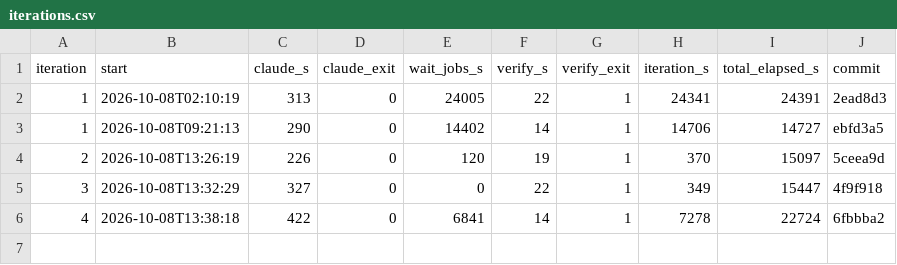
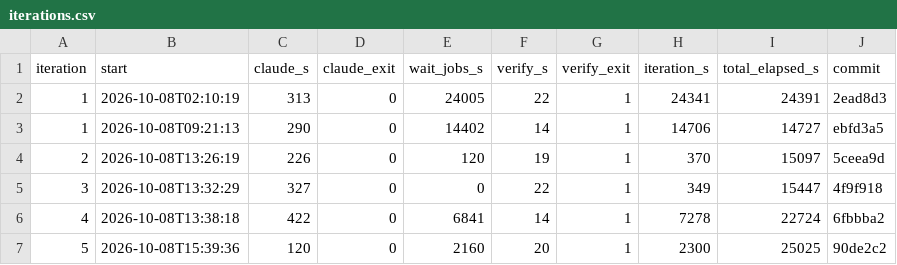
Before and after one commit to sstangkh73/RL_Fall, a CSV file: auto-loop/reports/iterations.csv, drawn as a sheet.

Commit message:
loop: iteration 6

```diff
--- a/auto-loop/reports/iterations.csv
+++ b/auto-loop/reports/iterations.csv
@@ -6 +6,2 @@ iteration,start,claude_s,claude_exit,wait_jobs_s,verify_s,verify_exit,iteration_
 4,2026-10-08T13:38:18,422,0,6841,14,1,7278,22724,6fbbba2
+5,2026-10-08T15:39:36,120,0,2160,20,1,2300,25025,90de2c2
```
Also changed, not shown: 16 other files.
